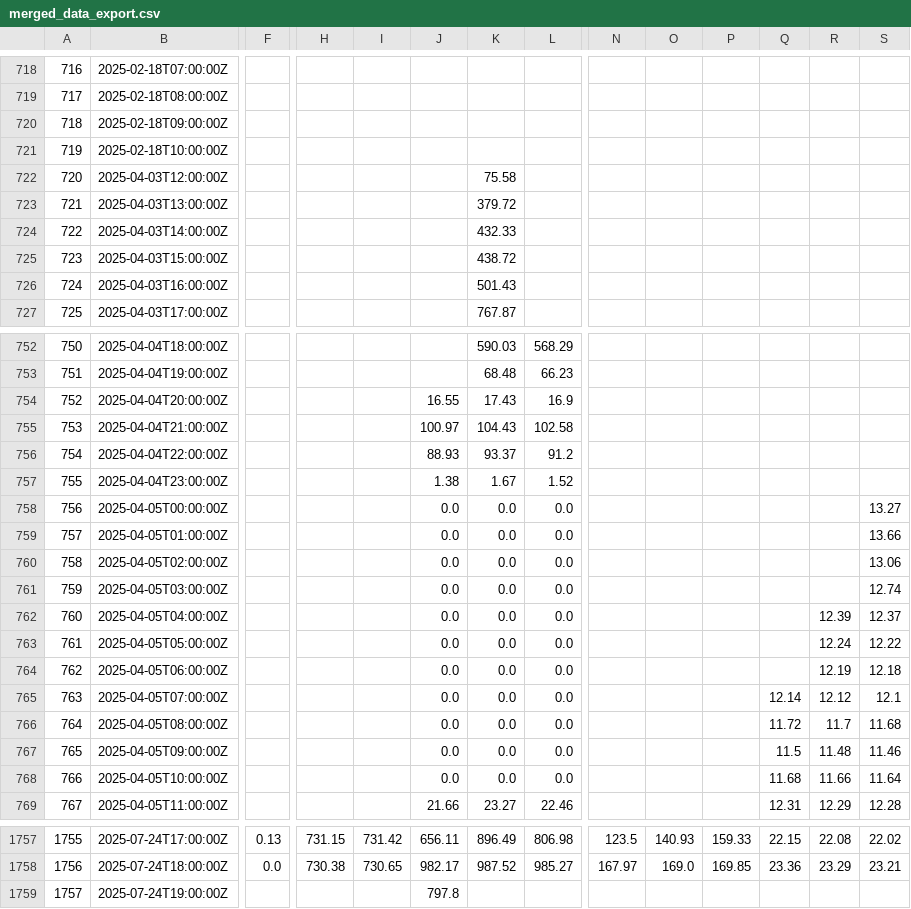
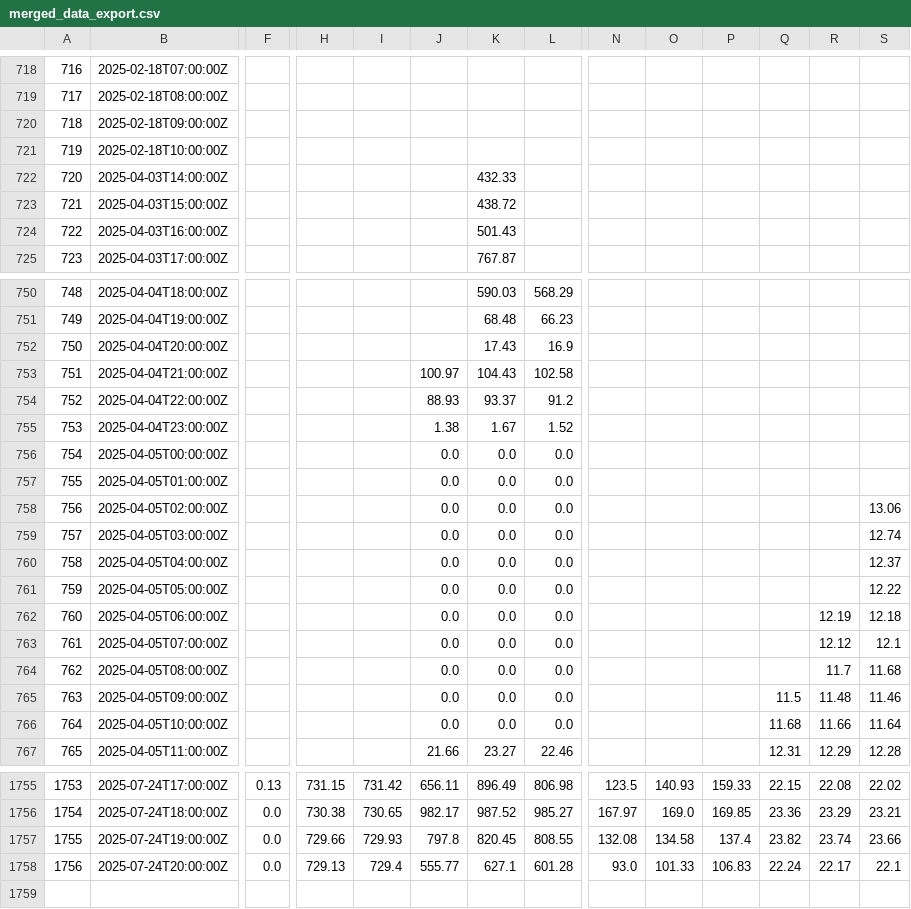
Before and after one commit to ccardenas93/weather_forecast, a CSV file: merged_data_export.csv, drawn as a sheet; only a part is shown, gaps mark what is left out; removed rows and columns are numbered as before the commit, all else as after; rows hold the shown columns only; the diff covers the shown part only; the diff names each change by its address in the sheet, - before the commit and + after, or states it on an @@ line.

```diff
--- a/merged_data_export.csv
+++ b/merged_data_export.csv
-row 722: 720 | 2025-04-03T12:00:00Z |  |  |  |  | 75.58
-row 723: 721 | 2025-04-03T13:00:00Z |  |  |  |  | 379.72
@@ column A renumbered between rows 722 and 1757 @@
-J752: 16.55
+J752: (empty)
-S756: 13.27
+S756: (empty)
-S757: 13.66
+S757: (empty)
-R760: 12.39
+R760: (empty)
-R761: 12.24
+R761: (empty)
-Q763: 12.14
+Q763: (empty)
-Q764: 11.72
+Q764: (empty)
-F1757: (empty)
+F1757: 0.0
-H1757: (empty)
+H1757: 729.66
-I1757: (empty)
+I1757: 729.93
-K1757: (empty)
+K1757: 820.45
-L1757: (empty)
+L1757: 808.55
-N1757: (empty)
+N1757: 132.08
-O1757: (empty)
+O1757: 134.58
-P1757: (empty)
+P1757: 137.4
-Q1757: (empty)
+Q1757: 23.82
-R1757: (empty)
+R1757: 23.74
-S1757: (empty)
+S1757: 23.66
+row 1758: 1756 | 2025-07-24T20:00:00Z | 0.0 | 729.13 | 729.4 | 555.77 | 627.1 | 601.28 | 93.0 | 101.33 | 106.83 | 22.24 | 22.17 | 22.1
```
Also changed, not shown: 15 edited cells elsewhere in this file, 1 other file.
